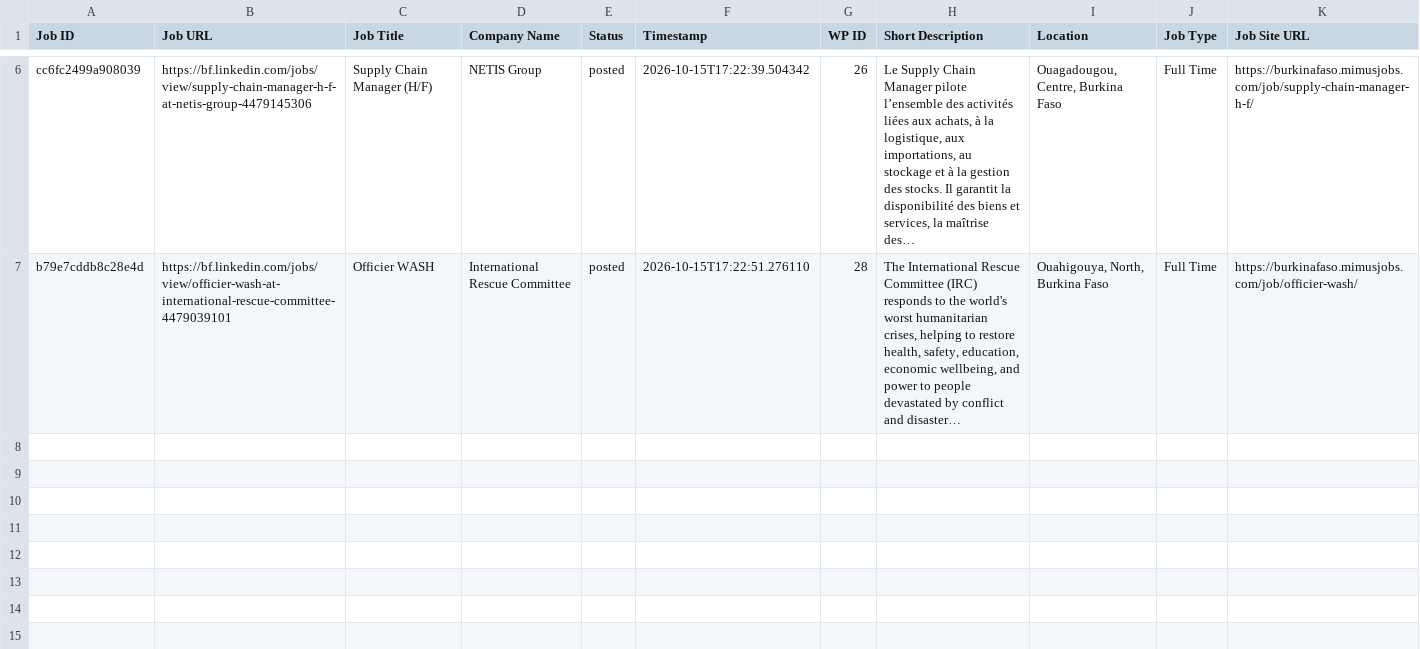
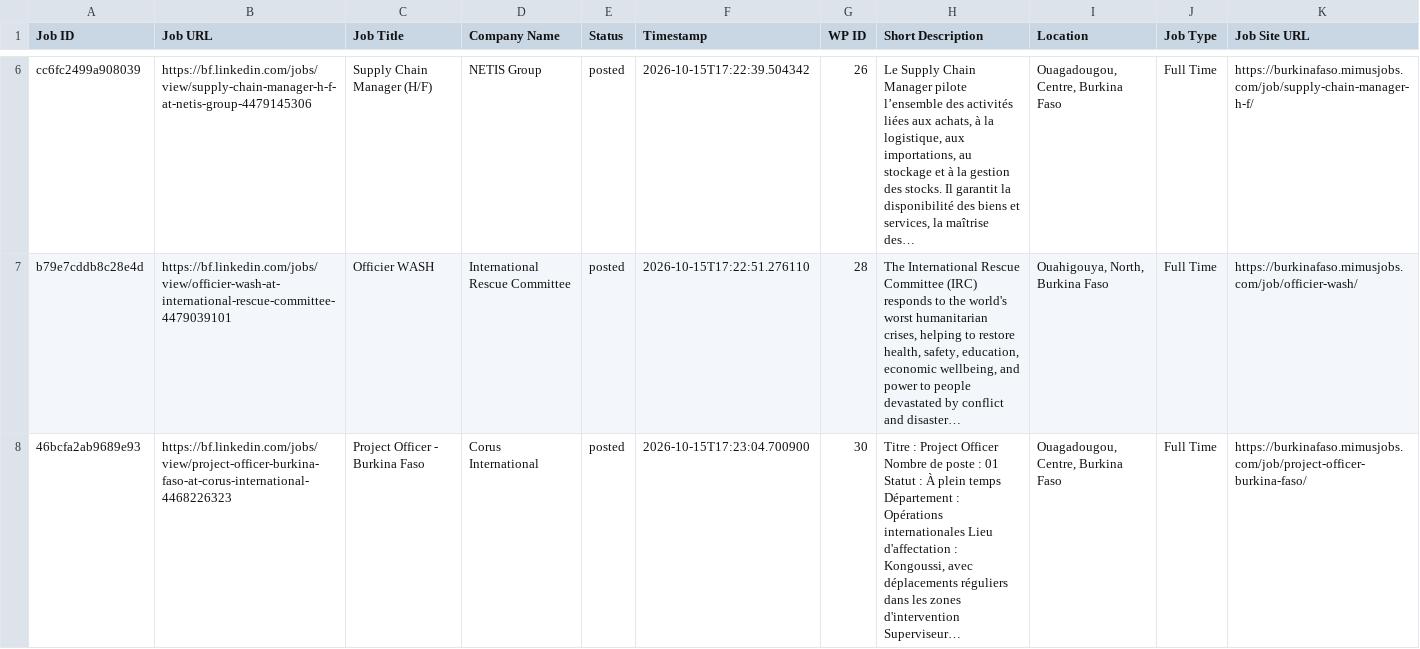
Before and after one commit to vindoky/bf, a CSV file: processed_jobs_burkina_faso.csv, drawn as a sheet; only a part is shown, gaps mark what is left out.

```diff
--- a/processed_jobs_burkina_faso.csv
+++ b/processed_jobs_burkina_faso.csv
@@ -7 +7,2 @@ cc6fc2499a908039,https://bf.linkedin.com/jobs/view/supply-chain-manager-h-f-at-n
 b79e7cddb8c28e4d,https://bf.linkedin.com/jobs/view/officier-wash-at-international-rescue-committee-4479039101,Officier WASH,International Rescue Committee,posted,2026-10-15T17:22:51.276110,28,"The International Rescue Committee (IRC) responds to the world's worst humanitarian crises, helping to restore health, safety, education, economic wellbeing, and power to people devastated by conflict and disaster…","Ouahigouya, North, Burkina Faso",Full Time,https://burkinafaso.mimusjobs.com/job/officier-wash/
+46bcfa2ab9689e93,https://bf.linkedin.com/jobs/view/project-officer-burkina-faso-at-corus-international-4468226323,Project Officer - Burkina Faso,Corus International,posted,2026-10-15T17:23:04.700900,30,"Titre : Project Officer Nombre de poste : 01 Statut : À plein temps Département : Opérations internationales Lieu d'affectation : Kongoussi, avec déplacements réguliers dans les zones d'intervention Superviseur…","Ouagadougou, Centre, Burkina Faso",Full Time,https://burkinafaso.mimusjobs.com/job/project-officer-burkina-faso/
```
